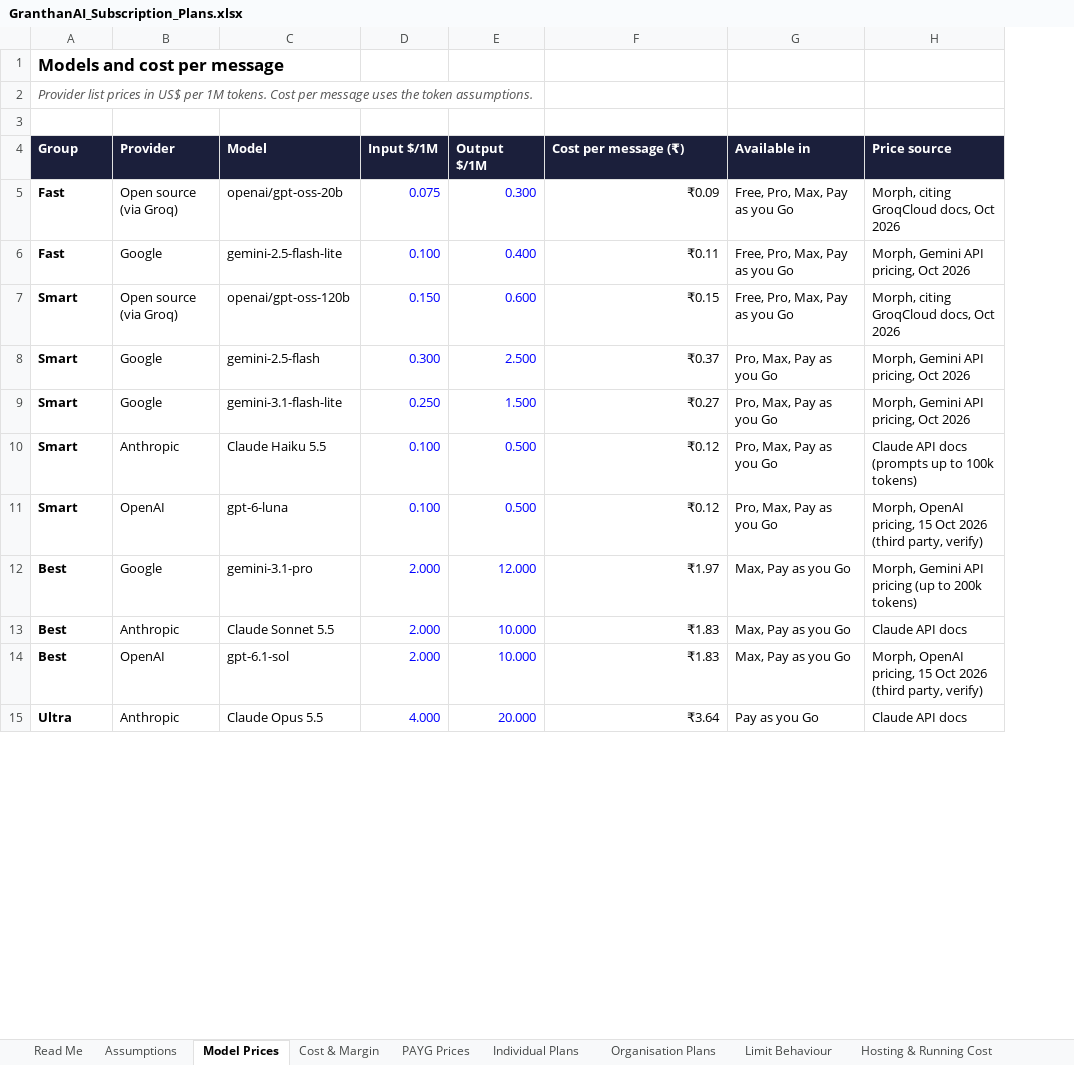
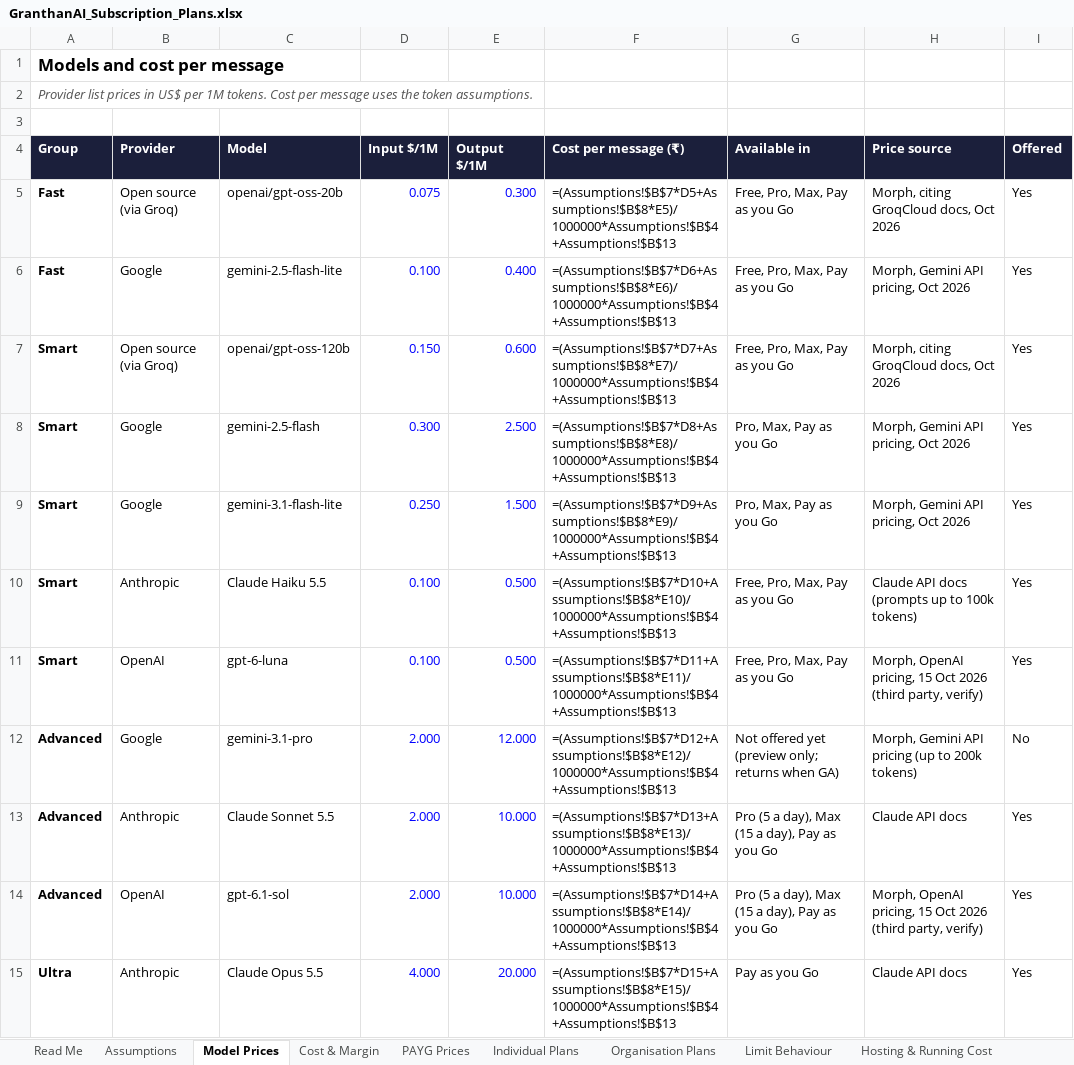
Before and after one commit to GranthanAI/billing-service, an Excel workbook: docs/GranthanAI_Subscription_Plans.xlsx, sheet Model Prices, drawn as a sheet; only a part is shown; values as stored, in another font and other column widths than the file's, no borders; formulas without a stored value are shown as written; the diff covers the shown part only; the diff names each change by its address in the sheet, - before the commit and + after, or states it on an @@ line.

```diff
--- a/docs/GranthanAI_Subscription_Plans.xlsx (sheet Model Prices)
+++ b/docs/GranthanAI_Subscription_Plans.xlsx (sheet Model Prices)
+column I (Offered), rows 5-15: Yes | Yes | Yes | Yes | Yes | Yes | Yes | No | Yes | Yes | Yes
-F5 (Cost per message (₹)): ₹0.09
+F5 (Cost per message (₹)): =(Assumptions!$B$7*D5+Assumptions!$B$8*E5)/1000000*Assumptions!$B$4+Assumptions!$B$13
-F6 (Cost per message (₹)): ₹0.11
+F6 (Cost per message (₹)): =(Assumptions!$B$7*D6+Assumptions!$B$8*E6)/1000000*Assumptions!$B$4+Assumptions!$B$13
-F7 (Cost per message (₹)): ₹0.15
+F7 (Cost per message (₹)): =(Assumptions!$B$7*D7+Assumptions!$B$8*E7)/1000000*Assumptions!$B$4+Assumptions!$B$13
-F8 (Cost per message (₹)): ₹0.37
+F8 (Cost per message (₹)): =(Assumptions!$B$7*D8+Assumptions!$B$8*E8)/1000000*Assumptions!$B$4+Assumptions!$B$13
-F9 (Cost per message (₹)): ₹0.27
+F9 (Cost per message (₹)): =(Assumptions!$B$7*D9+Assumptions!$B$8*E9)/1000000*Assumptions!$B$4+Assumptions!$B$13
-F10 (Cost per message (₹)): ₹0.12
+F10 (Cost per message (₹)): =(Assumptions!$B$7*D10+Assumptions!$B$8*E10)/1000000*Assumptions!$B$4+Assumptions!$B$13
-G10:G11 (Available in): Pro, Max, Pay as you Go
+G10:G11 (Available in): Free, Pro, Max, Pay as you Go
-F11 (Cost per message (₹)): ₹0.12
+F11 (Cost per message (₹)): =(Assumptions!$B$7*D11+Assumptions!$B$8*E11)/1000000*Assumptions!$B$4+Assumptions!$B$13
-A12:A14 (Group): Best
+A12:A14 (Group): Advanced
-F12 (Cost per message (₹)): ₹1.97
+F12 (Cost per message (₹)): =(Assumptions!$B$7*D12+Assumptions!$B$8*E12)/1000000*Assumptions!$B$4+Assumptions!$B$13
-G12 (Available in): Max, Pay as you Go
+G12 (Available in): Not offered yet (preview only; returns when GA)
-F13 (Cost per message (₹)): ₹1.83
+F13 (Cost per message (₹)): =(Assumptions!$B$7*D13+Assumptions!$B$8*E13)/1000000*Assumptions!$B$4+Assumptions!$B$13
-G13:G14 (Available in): Max, Pay as you Go
+G13:G14 (Available in): Pro (5 a day), Max (15 a day), Pay as you Go
-F14 (Cost per message (₹)): ₹1.83
+F14 (Cost per message (₹)): =(Assumptions!$B$7*D14+Assumptions!$B$8*E14)/1000000*Assumptions!$B$4+Assumptions!$B$13
-F15 (Cost per message (₹)): ₹3.64
+F15 (Cost per message (₹)): =(Assumptions!$B$7*D15+Assumptions!$B$8*E15)/1000000*Assumptions!$B$4+Assumptions!$B$13
```
Also changed, not shown: 1 added row, 1 removed row and 8 edited cells elsewhere in this sheet, sheet Cost & Margin, sheet Monthly Scenarios, sheet Read Me, sheet PAYG Prices, sheet Individual Plans, sheet Hosting & Running Cost, 3 more sheets, 1 other file.
